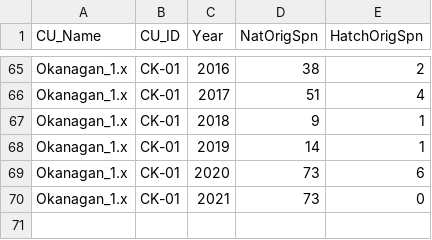
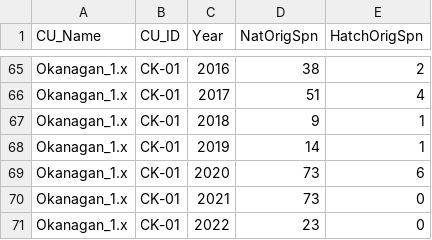
Before and after one commit to SOLV-Code/Scanner-Data-Processing, a CSV file: DATA_IN/Chinook_Okanagan_NEW.csv, drawn as a sheet; only a part is shown, gaps mark what is left out.

Commit message:
ok Ck data update

```diff
--- a/DATA_IN/Chinook_Okanagan_NEW.csv
+++ b/DATA_IN/Chinook_Okanagan_NEW.csv
@@ -70 +70,2 @@ Okanagan_1.x,CK-01,2020,73,6
 Okanagan_1.x,CK-01,2021,73,0
+Okanagan_1.x,CK-01,2022,23,0
```
Also changed, not shown: DATA_LOOKUP_FILES/MOD_MAIN_CU_LOOKUP_FOR_SOS.csv, 1 other file.
